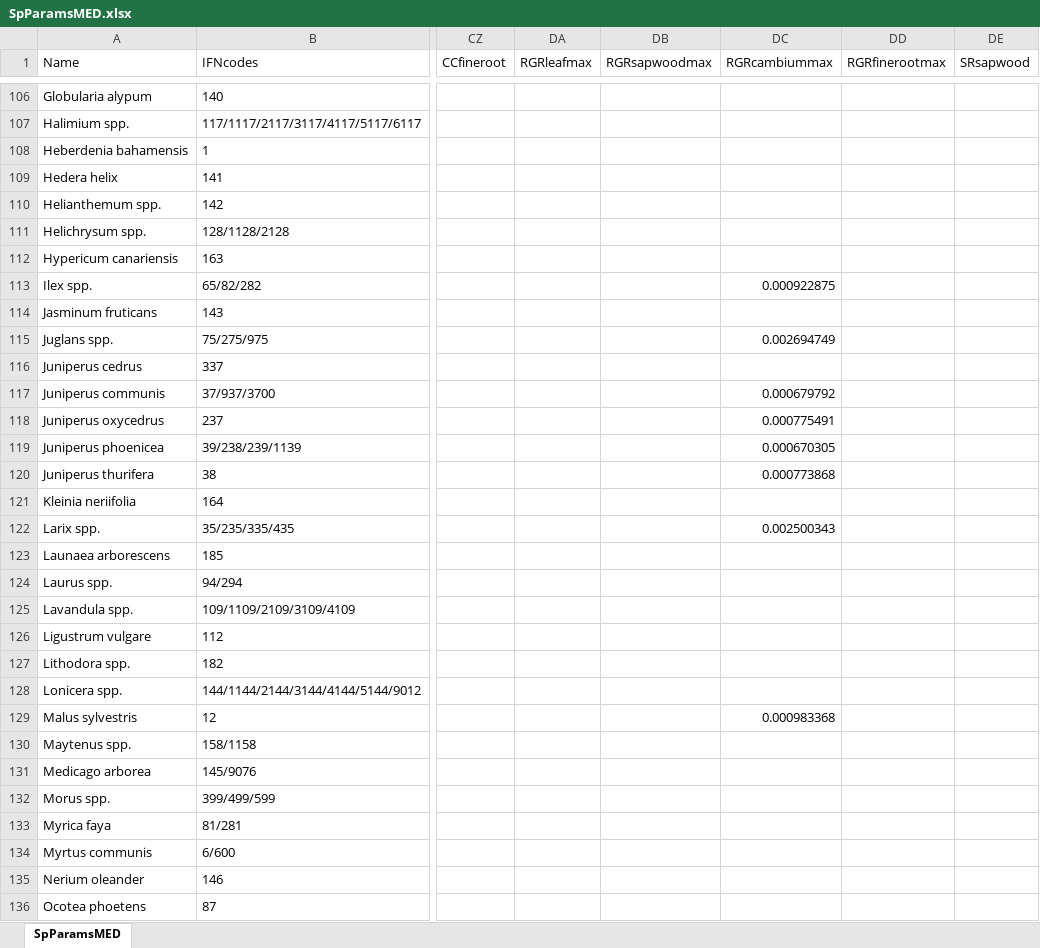
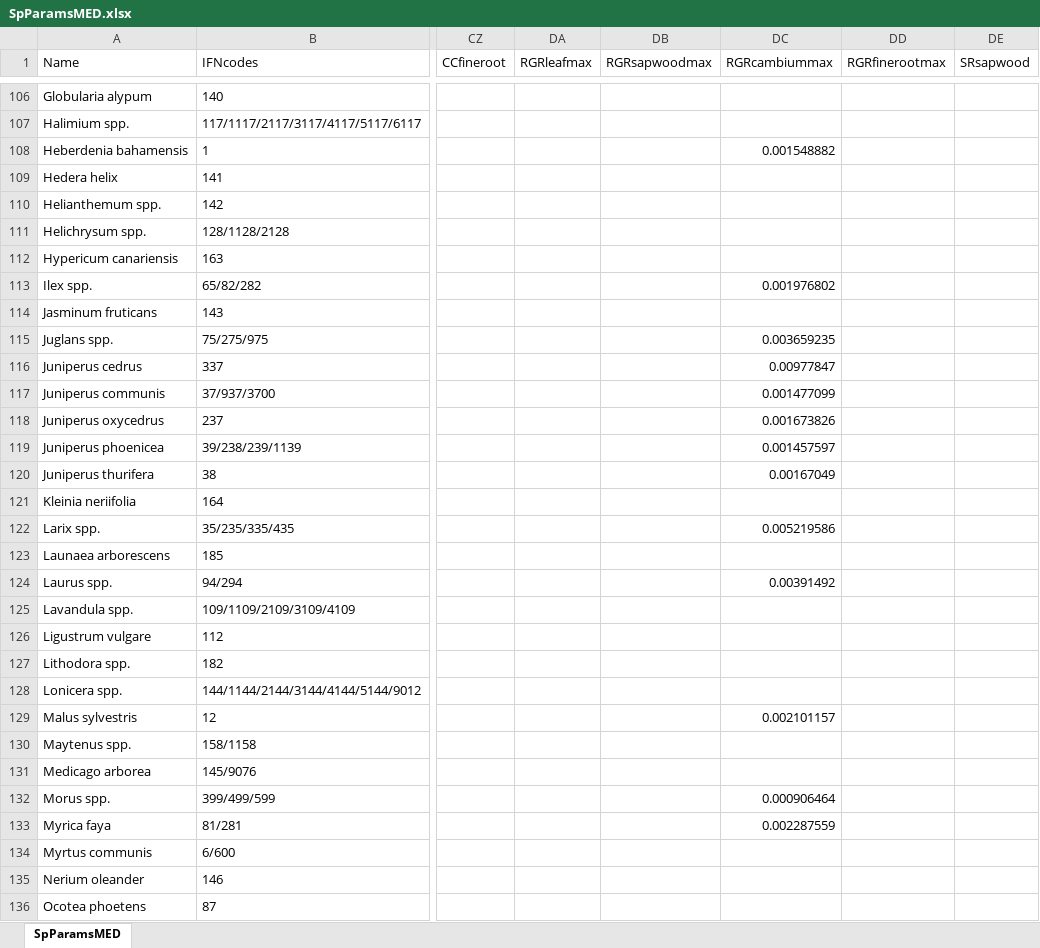
Before and after one commit to emf-creaf/medfate, an Excel workbook: data-raw/SpParamsMED.xlsx, sheet SpParamsMED, drawn as a sheet; only a part is shown, gaps mark what is left out; values as stored, in another font and other column widths than the file's, no borders; table styles not drawn; the diff covers the shown part only; the diff names each change by its address in the sheet, - before the commit and + after, or states it on an @@ line.

Commit message:
imputation relationship between RGRcambiummax and SRsapwood

```diff
--- a/data-raw/SpParamsMED.xlsx (sheet SpParamsMED)
+++ b/data-raw/SpParamsMED.xlsx (sheet SpParamsMED)
-DC108 (RGRcambiummax): (empty)
+DC108 (RGRcambiummax): 0.001548882
-DC113 (RGRcambiummax): 0.000922875
+DC113 (RGRcambiummax): 0.001976802
-DC115 (RGRcambiummax): 0.002694749
+DC115 (RGRcambiummax): 0.003659235
-DC116 (RGRcambiummax): (empty)
+DC116 (RGRcambiummax): 0.00977847
-DC117 (RGRcambiummax): 0.000679792
+DC117 (RGRcambiummax): 0.001477099
-DC118 (RGRcambiummax): 0.000775491
+DC118 (RGRcambiummax): 0.001673826
-DC119 (RGRcambiummax): 0.000670305
+DC119 (RGRcambiummax): 0.001457597
-DC120 (RGRcambiummax): 0.000773868
+DC120 (RGRcambiummax): 0.00167049
-DC122 (RGRcambiummax): 0.002500343
+DC122 (RGRcambiummax): 0.005219586
-DC124 (RGRcambiummax): (empty)
+DC124 (RGRcambiummax): 0.00391492
-DC129 (RGRcambiummax): 0.000983368
+DC129 (RGRcambiummax): 0.002101157
-DC132 (RGRcambiummax): (empty)
+DC132 (RGRcambiummax): 0.000906464
-DC133 (RGRcambiummax): (empty)
+DC133 (RGRcambiummax): 0.002287559
```
Also changed, not shown: 70 edited cells elsewhere in this sheet, 6 other files.
